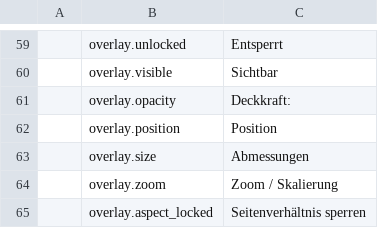
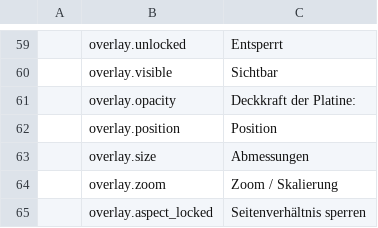
Before and after one commit to elbuit/BoardViewCraft, a TSV file: crates/ui-egui/src/i18n/de.tsv, drawn as a sheet; only a part is shown, gaps mark what is left out.

```diff
--- a/crates/ui-egui/src/i18n/de.tsv
+++ b/crates/ui-egui/src/i18n/de.tsv
@@ -60,3 +60,3 @@
 	overlay.visible	Sichtbar
-	overlay.opacity	Deckkraft:
+	overlay.opacity	Deckkraft der Platine:
 	overlay.position	Position
```
Also changed, not shown: crates/ui-egui/src/i18n/ca.tsv, crates/ui-egui/src/i18n/en.tsv, 6 other files.
